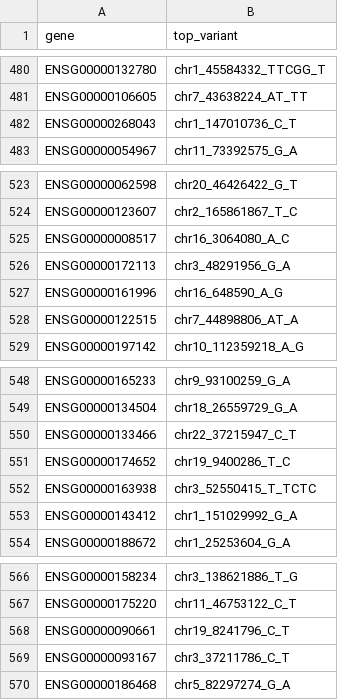
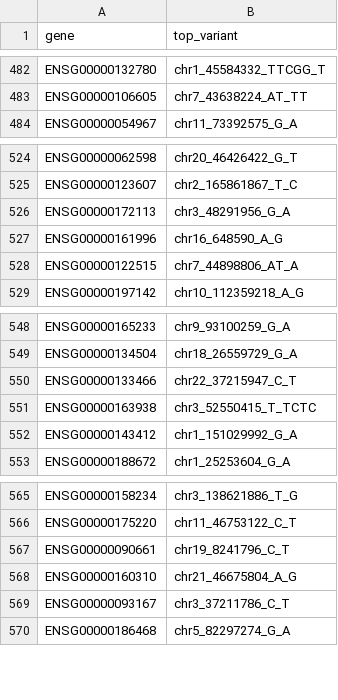
Before and after one commit to andreasvija/cage, a TSV file: analysis/tx_over_cage.tsv, drawn as a sheet; only a part is shown, gaps mark what is left out; removed rows and columns are numbered as before the commit, all else as after; the diff covers the shown part only; the diff names each change by its address in the sheet, - before the commit and + after, or states it on an @@ line.

```diff
--- a/analysis/tx_over_cage.tsv
+++ b/analysis/tx_over_cage.tsv
-row 482: ENSG00000268043 | chr1_147010736_C_T
-row 525: ENSG00000008517 | chr16_3064080_A_C
-row 551: ENSG00000174652 | chr19_9400286_T_C
+row 568: ENSG00000160310 | chr21_46675804_A_G
```
Also changed, not shown: 6 added rows and 4 removed rows elsewhere in this file, analysis/cage_over_tx.tsv, 2 other files.
